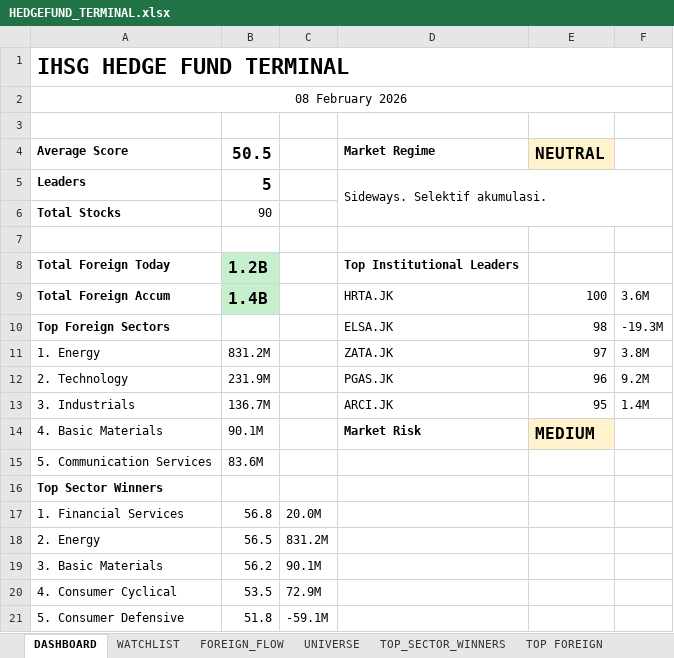
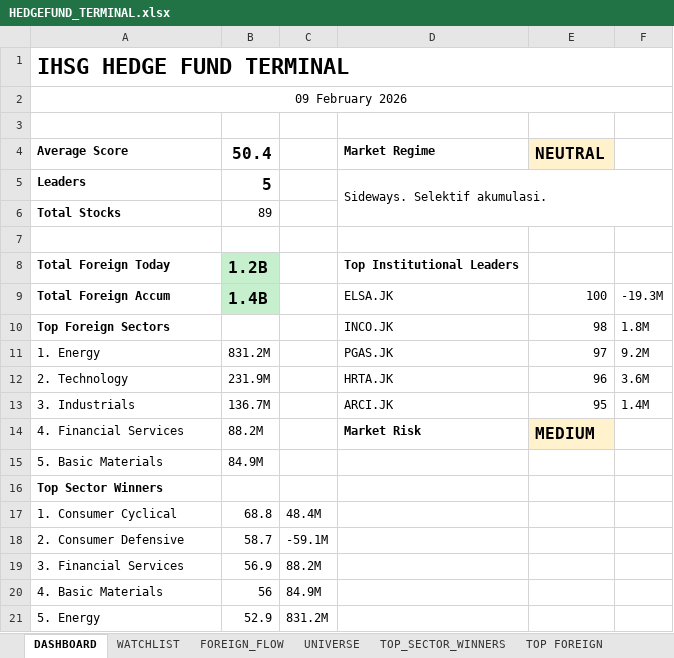
Before and after one commit to radennovendra/ihsg-war-dashboard, an Excel workbook: reports/HEDGEFUND_TERMINAL.xlsx, sheet DASHBOARD, drawn as a sheet; values as stored, in another font and other column widths than the file's, no borders; removed rows and columns are numbered as before the commit, all else as after; the diff names each change by its address in the sheet, - before the commit and + after, or states it on an @@ line.

```diff
--- a/reports/HEDGEFUND_TERMINAL.xlsx (sheet DASHBOARD)
+++ b/reports/HEDGEFUND_TERMINAL.xlsx (sheet DASHBOARD)
-A2 (Average Score): 08 February 2026
+A2 (Average Score): 09 February 2026
-B4: 50.5
+B4: 50.4
-B6 (50.4): 90
+B6 (50.4): 89
-D9 (Market Regime): HRTA.JK
+D9 (Market Regime): ELSA.JK
-F9: 3.6M
+F9: -19.3M
-D10 (Market Regime): ELSA.JK
+D10 (Market Regime): INCO.JK
-F10: -19.3M
+F10: 1.8M
-D11 (Market Regime): ZATA.JK
+D11 (Market Regime): PGAS.JK
-F11: 3.8M
+F11: 9.2M
-D12 (Market Regime): PGAS.JK
+D12 (Market Regime): HRTA.JK
-F12: 9.2M
+F12: 3.6M
-A14 (Average Score): 4. Basic Materials
+A14 (Average Score): 4. Financial Services
-B14 (50.4): 90.1M
+B14 (50.4): 88.2M
-row 15: 5. Communication Services | 83.6M
+row 15: 5. Basic Materials | 84.9M
-row 17: 1. Financial Services | 56.8 | 20.0M
-row 18: 2. Energy | 56.5 | 831.2M
-row 19: 3. Basic Materials | 56.2 | 90.1M
-row 20: 4. Consumer Cyclical | 53.5 | 72.9M
+row 17: 1. Consumer Cyclical | 68.8 | 48.4M
-A18 (Average Score): 5. Consumer Defensive
+A18 (Average Score): 2. Consumer Defensive
-B18 (50.4): 51.8
+B18 (50.4): 58.7
+row 19: 3. Financial Services | 56.9 | 88.2M
+row 20: 4. Basic Materials | 56 | 84.9M
+row 21: 5. Energy | 52.9 | 831.2M
```
Also changed, not shown: sheet TOP_SECTOR_WINNERS, sheet UNIVERSE, sheet WATCHLIST, sheet FUNDAMENTAL_TOP, sheet FOREIGN_FLOW, sheet TOP FOREIGN.
